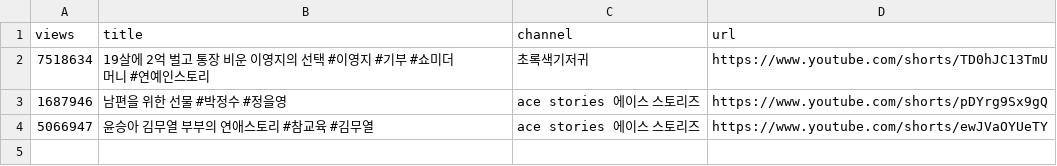
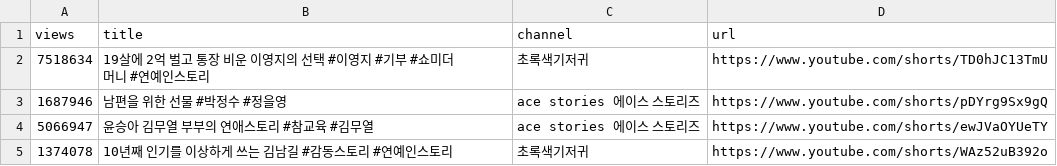
Before and after one commit to gguzze-code/yt-trend, a CSV file: docs/data/archive_hits.csv, drawn as a sheet.

```diff
--- a/docs/data/archive_hits.csv
+++ b/docs/data/archive_hits.csv
@@ -4 +4,2 @@ views,title,channel,url
 5066947,"윤승아 김무열 부부의 연애스토리 #참교육 #김무열","ace stories 에이스 스토리즈",https://www.youtube.com/shorts/ewJVaOYUeTY
+1374078,"10년째 인기를 이상하게 쓰는 김남길 #감동스토리 #연예인스토리","초록색기저귀",https://www.youtube.com/shorts/WAz52uB392o
```
Also changed, not shown: 4 other files.
